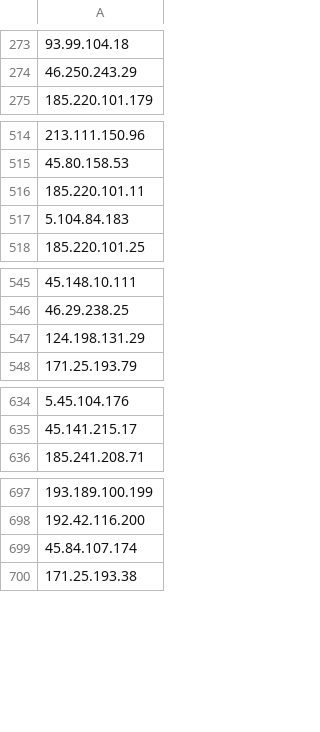
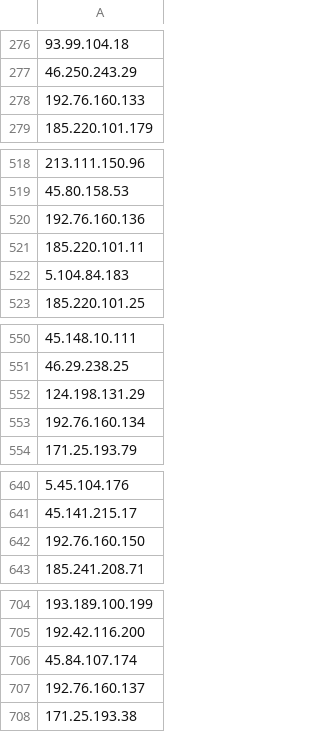
Before and after one commit to jjewitt/TOR_List, a CSV file: lists/exit_nodes.csv, drawn as a sheet; only a part is shown, gaps mark what is left out; the diff covers the shown part only; the diff names each change by its address in the sheet, - before the commit and + after, or states it on an @@ line.

```diff
--- a/lists/exit_nodes.csv
+++ b/lists/exit_nodes.csv
+row 278: 192.76.160.133
+row 520: 192.76.160.136
+row 553: 192.76.160.134
+row 642: 192.76.160.150
+row 707: 192.76.160.137
```
Also changed, not shown: 22 added rows, 5 removed rows and 3 edited cells elsewhere in this file, lists/guard_nodes.csv, lists/recent_nodes.csv, 1 other file.
